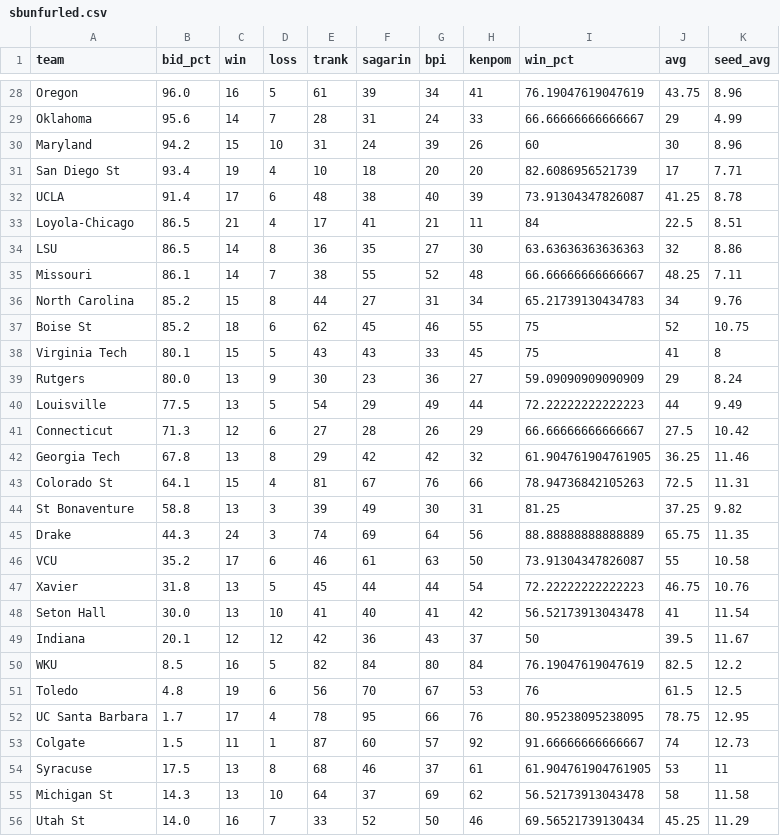
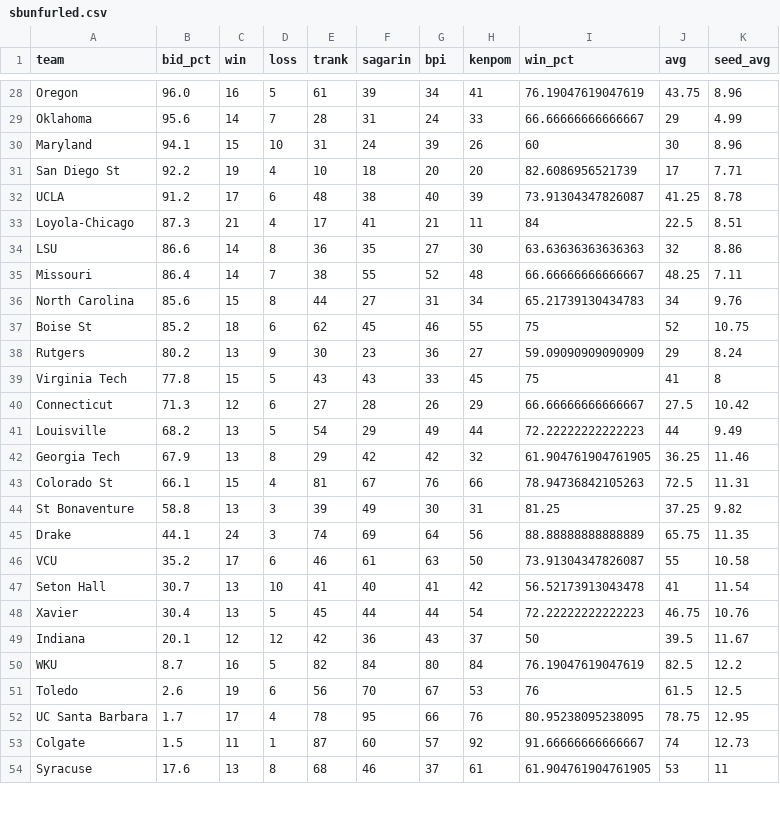
Before and after one commit to lbenz730/NCAA_Hoops, a CSV file: sbunfurled.csv, drawn as a sheet; only a part is shown, gaps mark what is left out; the diff covers the shown part only.

Commit message:
System Update 2021-03-02

```diff
--- a/sbunfurled.csv
+++ b/sbunfurled.csv
@@ -29,28 +29,26 @@ Oregon,96.0,16,5,61,39,34,41,76.19047619047619,43.75,8.96
 Oklahoma,95.6,14,7,28,31,24,33,66.66666666666667,29,4.99
-Maryland,94.2,15,10,31,24,39,26,60,30,8.96
-San Diego St,93.4,19,4,10,18,20,20,82.6086956521739,17,7.71
-UCLA,91.4,17,6,48,38,40,39,73.91304347826087,41.25,8.78
-Loyola-Chicago,86.5,21,4,17,41,21,11,84,22.5,8.51
-LSU,86.5,14,8,36,35,27,30,63.63636363636363,32,8.86
-Missouri,86.1,14,7,38,55,52,48,66.66666666666667,48.25,7.11
-North Carolina,85.2,15,8,44,27,31,34,65.21739130434783,34,9.76
+Maryland,94.1,15,10,31,24,39,26,60,30,8.96
+San Diego St,92.2,19,4,10,18,20,20,82.6086956521739,17,7.71
+UCLA,91.2,17,6,48,38,40,39,73.91304347826087,41.25,8.78
+Loyola-Chicago,87.3,21,4,17,41,21,11,84,22.5,8.51
+LSU,86.6,14,8,36,35,27,30,63.63636363636363,32,8.86
+Missouri,86.4,14,7,38,55,52,48,66.66666666666667,48.25,7.11
+North Carolina,85.6,15,8,44,27,31,34,65.21739130434783,34,9.76
 Boise St,85.2,18,6,62,45,46,55,75,52,10.75
-Virginia Tech,80.1,15,5,43,43,33,45,75,41,8
-Rutgers,80.0,13,9,30,23,36,27,59.09090909090909,29,8.24
-Louisville,77.5,13,5,54,29,49,44,72.22222222222223,44,9.49
+Rutgers,80.2,13,9,30,23,36,27,59.09090909090909,29,8.24
+Virginia Tech,77.8,15,5,43,43,33,45,75,41,8
 Connecticut,71.3,12,6,27,28,26,29,66.66666666666667,27.5,10.42
-Georgia Tech,67.8,13,8,29,42,42,32,61.904761904761905,36.25,11.46
-Colorado St,64.1,15,4,81,67,76,66,78.94736842105263,72.5,11.31
+Louisville,68.2,13,5,54,29,49,44,72.22222222222223,44,9.49
+Georgia Tech,67.9,13,8,29,42,42,32,61.904761904761905,36.25,11.46
+Colorado St,66.1,15,4,81,67,76,66,78.94736842105263,72.5,11.31
 St Bonaventure,58.8,13,3,39,49,30,31,81.25,37.25,9.82
-Drake,44.3,24,3,74,69,64,56,88.88888888888889,65.75,11.35
+Drake,44.1,24,3,74,69,64,56,88.88888888888889,65.75,11.35
 VCU,35.2,17,6,46,61,63,50,73.91304347826087,55,10.58
-Xavier,31.8,13,5,45,44,44,54,72.22222222222223,46.75,10.76
-Seton Hall,30.0,13,10,41,40,41,42,56.52173913043478,41,11.54
+Seton Hall,30.7,13,10,41,40,41,42,56.52173913043478,41,11.54
+Xavier,30.4,13,5,45,44,44,54,72.22222222222223,46.75,10.76
 Indiana,20.1,12,12,42,36,43,37,50,39.5,11.67
-WKU,8.5,16,5,82,84,80,84,76.19047619047619,82.5,12.2
-Toledo,4.8,19,6,56,70,67,53,76,61.5,12.5
+WKU,8.7,16,5,82,84,80,84,76.19047619047619,82.5,12.2
+Toledo,2.6,19,6,56,70,67,53,76,61.5,12.5
 UC Santa Barbara,1.7,17,4,78,95,66,76,80.95238095238095,78.75,12.95
 Colgate,1.5,11,1,87,60,57,92,91.66666666666667,74,12.73
-Syracuse,17.5,13,8,68,46,37,61,61.904761904761905,53,11
-Michigan St,14.3,13,10,64,37,69,62,56.52173913043478,58,11.58
-Utah St,14.0,16,7,33,52,50,46,69.56521739130434,45.25,11.29
+Syracuse,17.6,13,8,68,46,37,61,61.904761904761905,53,11
```
Also changed, not shown: 3 added rows, 1 removed row, 3 moved rows and 8 edited cells elsewhere in this file.
